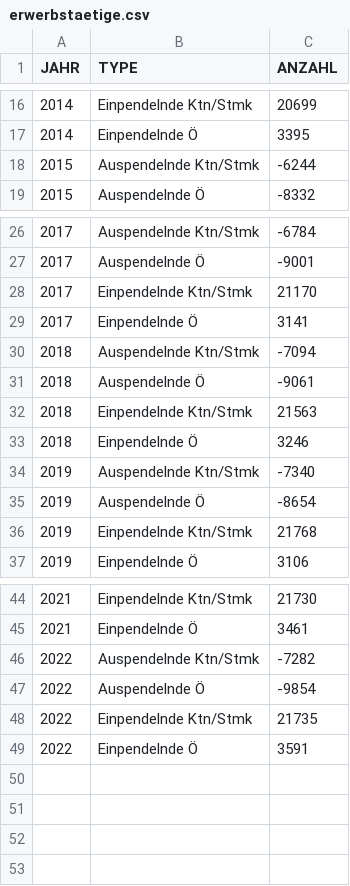
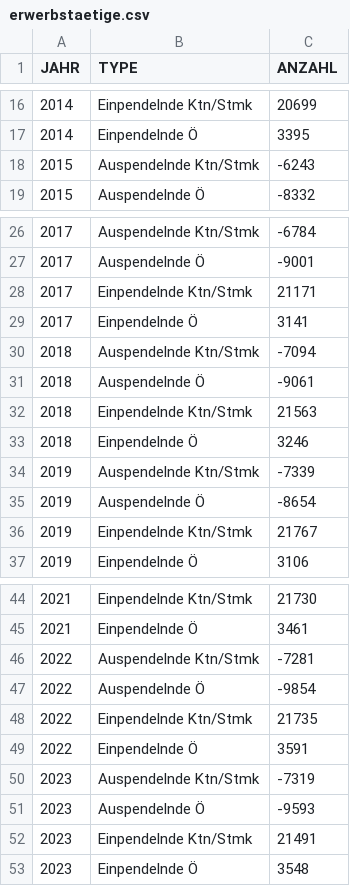
Before and after one commit to Statistik-Kaernten/koralmbahnregion_pub, a CSV file: data/erwerbstaetige.csv, drawn as a sheet; only a part is shown, gaps mark what is left out.

```diff
--- a/data/erwerbstaetige.csv
+++ b/data/erwerbstaetige.csv
@@ -17,3 +17,3 @@ JAHR;TYPE;ANZAHL
 2014;Einpendelnde Ö;3395
-2015;Auspendelnde Ktn/Stmk;-6244
+2015;Auspendelnde Ktn/Stmk;-6243
 2015;Auspendelnde Ö;-8332
@@ -27,3 +27,3 @@ JAHR;TYPE;ANZAHL
 2017;Auspendelnde Ö;-9001
-2017;Einpendelnde Ktn/Stmk;21170
+2017;Einpendelnde Ktn/Stmk;21171
 2017;Einpendelnde Ö;3141
@@ -33,5 +33,5 @@ JAHR;TYPE;ANZAHL
 2018;Einpendelnde Ö;3246
-2019;Auspendelnde Ktn/Stmk;-7340
+2019;Auspendelnde Ktn/Stmk;-7339
 2019;Auspendelnde Ö;-8654
-2019;Einpendelnde Ktn/Stmk;21768
+2019;Einpendelnde Ktn/Stmk;21767
 2019;Einpendelnde Ö;3106
@@ -45,3 +45,3 @@ JAHR;TYPE;ANZAHL
 2021;Einpendelnde Ö;3461
-2022;Auspendelnde Ktn/Stmk;-7282
+2022;Auspendelnde Ktn/Stmk;-7281
 2022;Auspendelnde Ö;-9854
@@ -49 +49,5 @@ JAHR;TYPE;ANZAHL
 2022;Einpendelnde Ö;3591
+2023;Auspendelnde Ktn/Stmk;-7319
+2023;Auspendelnde Ö;-9593
+2023;Einpendelnde Ktn/Stmk;21491
+2023;Einpendelnde Ö;3548
```
Also changed, not shown: data/arbeitsstaetten.csv, data/hoest_ausbildung.csv, 6 other files.
